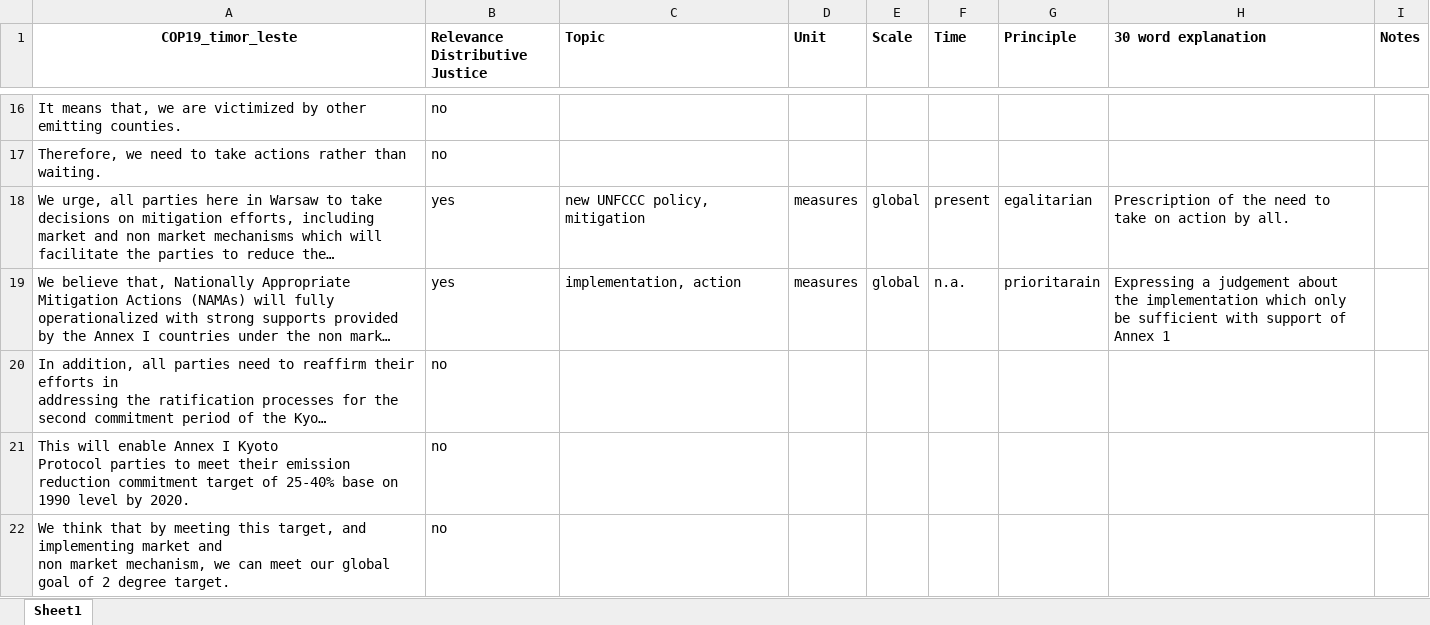
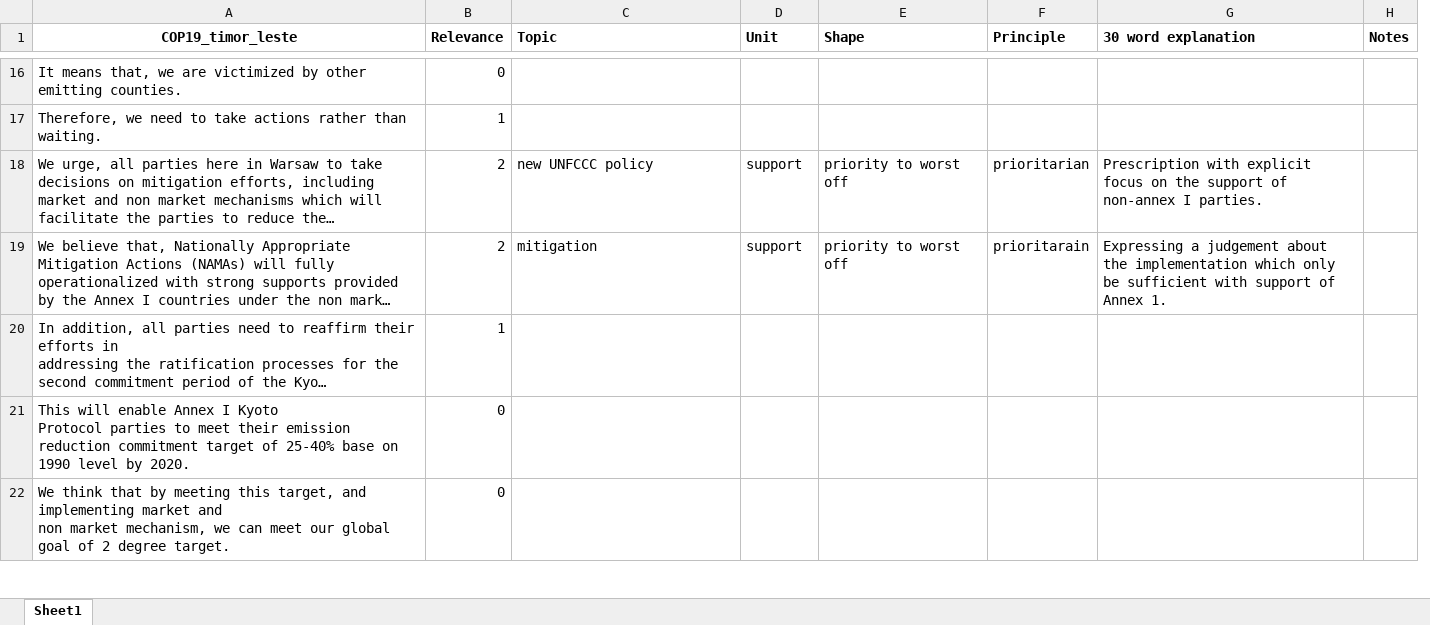
Before and after one commit to svansanten/TextToDistributiveJustice, an Excel workbook: HLS_man/COP19/COP19_man_timor_leste.xlsx, sheet Sheet1, drawn as a sheet; only a part is shown, gaps mark what is left out; long unchanged cells end in …; values as stored, in another font and other column widths than the file's, no borders; removed rows and columns are numbered as before the commit, all else as after; the diff covers the shown part only; the diff names each change by its address in the sheet, - before the commit and + after, or states it on an @@ line.

```diff
--- a/HLS_man/COP19/COP19_man_timor_leste.xlsx (sheet Sheet1)
+++ b/HLS_man/COP19/COP19_man_timor_leste.xlsx (sheet Sheet1)
-column B (Relevance Distributive Justice), rows 16-22: no | no | yes | yes | no | no | no
+column B (Relevance), rows 16-22: 0 | 1 | 2 | 2 | 1 | 0 | 0
-column E (Scale), rows 18-19: global | global
-column F (Time), rows 18-19: present | n.a.
+column E (Shape), rows 18-19: priority to worst off | priority to worst off
-C18 (Topic): new UNFCCC policy, mitigation
+C18 (Topic): new UNFCCC policy
-D18:D19 (Unit): measures
+D18:D19 (Unit): support
-F18 (Principle): egalitarian
+F18 (Principle): prioritarian
-G18 (30 word explanation): Prescription of the need to take on action by all.
+G18 (30 word explanation): Prescription with explicit focus on the support of non-annex I parties.
-C19 (Topic): implementation, action
+C19 (Topic): mitigation
-G19 (30 word explanation): …of Annex 1
+G19 (30 word explanation): …of Annex 1.
```
Also changed, not shown: 35 edited cells elsewhere in this sheet, HLS_man/COP19/COP19_man_japan.xlsx, HLS_man/COP20/COP20_man_tonga_PSIDS.xlsx, 48 other files.
